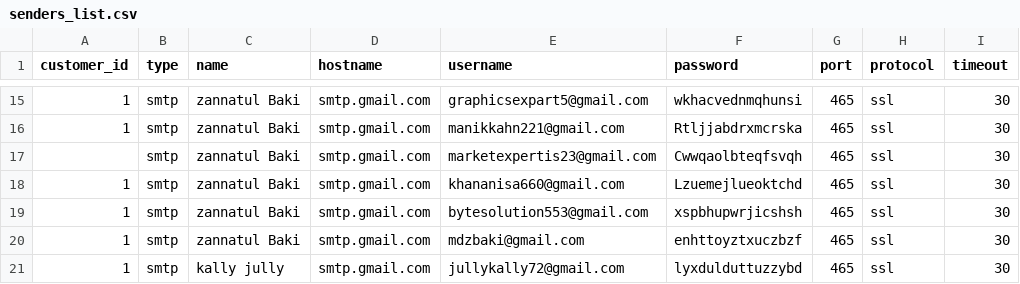
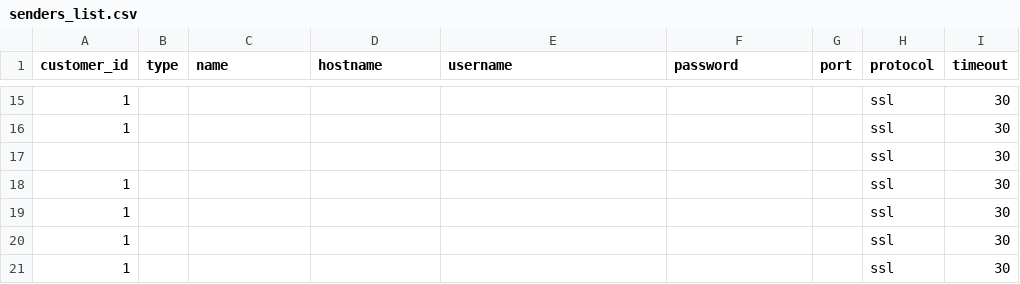
Before and after one commit to firozwebdev/email_verifyer, a CSV file: sending_mail/senders_list.csv, drawn as a sheet; only a part is shown, gaps mark what is left out; the diff covers the shown part only; the diff names each change by its address in the sheet, - before the commit and + after, or states it on an @@ line.

```diff
--- a/sending_mail/senders_list.csv
+++ b/sending_mail/senders_list.csv
-B15:B21 (type): smtp
+B15:B21 (type): (empty)
-C15:C20 (name): zannatul Baki
+C15:C20 (name): (empty)
-D15:D21 (hostname): smtp.gmail.com
+D15:D21 (hostname): (empty)
-E15 (username): graphicsexpart5@gmail.com
+E15 (username): (empty)
-F15 (password): wkhacvednmqhunsi
+F15 (password): (empty)
-G15:G21 (port): 465
+G15:G21 (port): (empty)
-E16 (username): manikkahn221@gmail.com
+E16 (username): (empty)
-F16 (password): Rtljjabdrxmcrska
+F16 (password): (empty)
-E17 (username): marketexpertis23@gmail.com
+E17 (username): (empty)
-F17 (password): Cwwqaolbteqfsvqh
+F17 (password): (empty)
-E18 (username): khananisa660@gmail.com
+E18 (username): (empty)
-F18 (password): Lzuemejlueoktchd
+F18 (password): (empty)
-E19 (username): bytesolution553@gmail.com
+E19 (username): (empty)
-F19 (password): xspbhupwrjicshsh
+F19 (password): (empty)
-E20 (username): mdzbaki@gmail.com
+E20 (username): (empty)
-F20 (password): enhttoyztxuczbzf
+F20 (password): (empty)
-C21 (name): kally jully
+C21 (name): (empty)
-E21 (username): jullykally72@gmail.com
+E21 (username): (empty)
-F21 (password): lyxdulduttuzzybd
+F21 (password): (empty)
```
Also changed, not shown: 60 edited cells elsewhere in this file, 5 other files.
